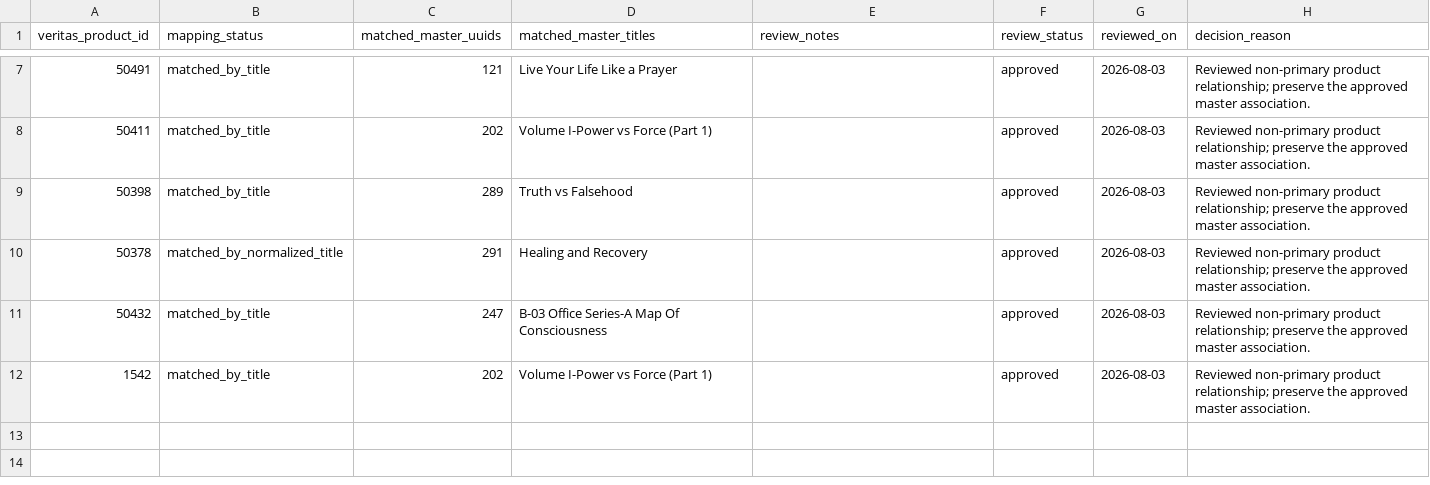
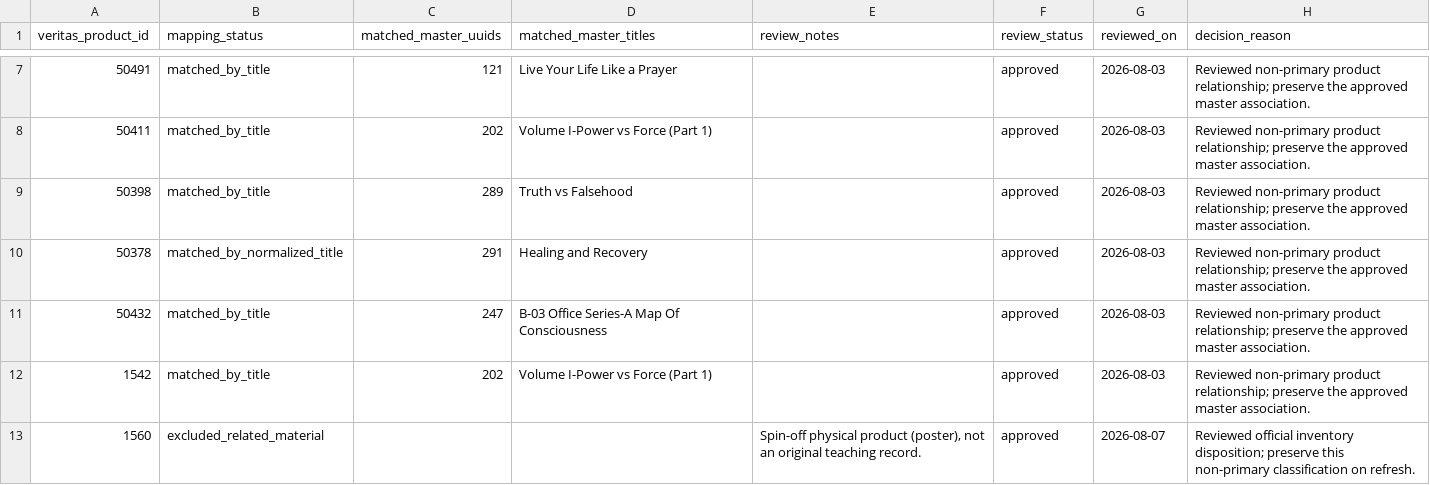
Before and after one commit to 56eli/docsheet, a CSV file: data/veritas_mapping_decisions.csv, drawn as a sheet; only a part is shown, gaps mark what is left out.

Commit message:
Rule on Veritas Map Poster candidate (product 1560) as excluded_related_material, achieving 0 unreviewed candidates
Co-authored-by: arena-agent <297053741+arena-agent@users.noreply.github.com>

```diff
--- a/data/veritas_mapping_decisions.csv
+++ b/data/veritas_mapping_decisions.csv
@@ -12 +12,2 @@ veritas_product_id,mapping_status,matched_master_uuids,matched_master_titles,rev
 1542,matched_by_title,202,Volume I-Power vs Force (Part 1),,approved,2026-08-03,Reviewed non-primary product relationship; preserve the approved master association.
+1560,excluded_related_material,,,"Spin-off physical product (poster), not an original teaching record.",approved,2026-08-07,Reviewed official inventory disposition; preserve this non-primary classification on refresh.
```
Also changed, not shown: data/veritas_official_products.csv, 10 other files.
